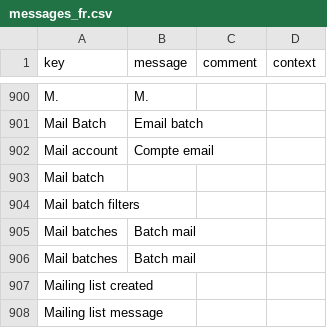
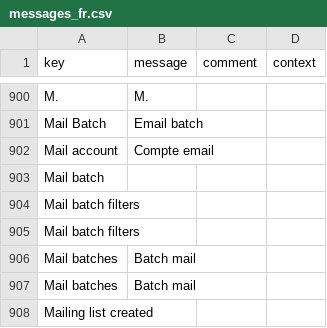
Before and after one commit to nsw-axelor/axelor-business-suite, a CSV file: axelor-base/src/main/resources/i18n/messages_fr.csv, drawn as a sheet; only a part is shown, gaps mark what is left out; the shorter side is filled out with more unchanged rows.

```diff
--- a/axelor-base/src/main/resources/i18n/messages_fr.csv
+++ b/axelor-base/src/main/resources/i18n/messages_fr.csv
@@ -904,2 +904,3 @@
 "Mail batch filters",,,
+"Mail batch filters",,,
 "Mail batches","Batch mail",,
```
Also changed, not shown: 6 other files.
